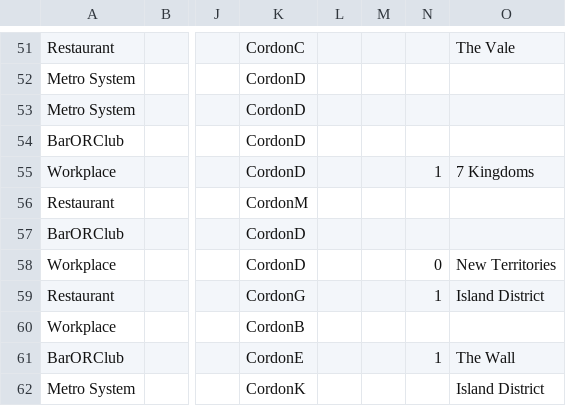
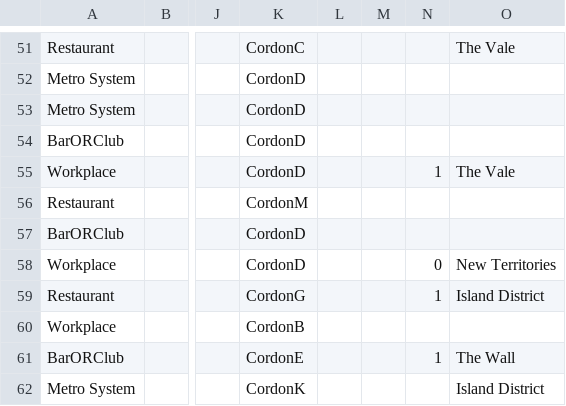
Before and after one commit to mpolinowski/gatsby-starter-minimal-blog, a CSV file: blog/2020-05-04--neo4j-corona-tracing/coronaTracing.csv, drawn as a sheet; only a part is shown, gaps mark what is left out; the diff names each change by its address in the sheet, - before the commit and + after, or states it on an @@ line.

```diff
--- a/blog/2020-05-04--neo4j-corona-tracing/coronaTracing.csv
+++ b/blog/2020-05-04--neo4j-corona-tracing/coronaTracing.csv
-O55: 7 Kingdoms
+O55: The Vale
```
Also changed, not shown: 7 other files.
